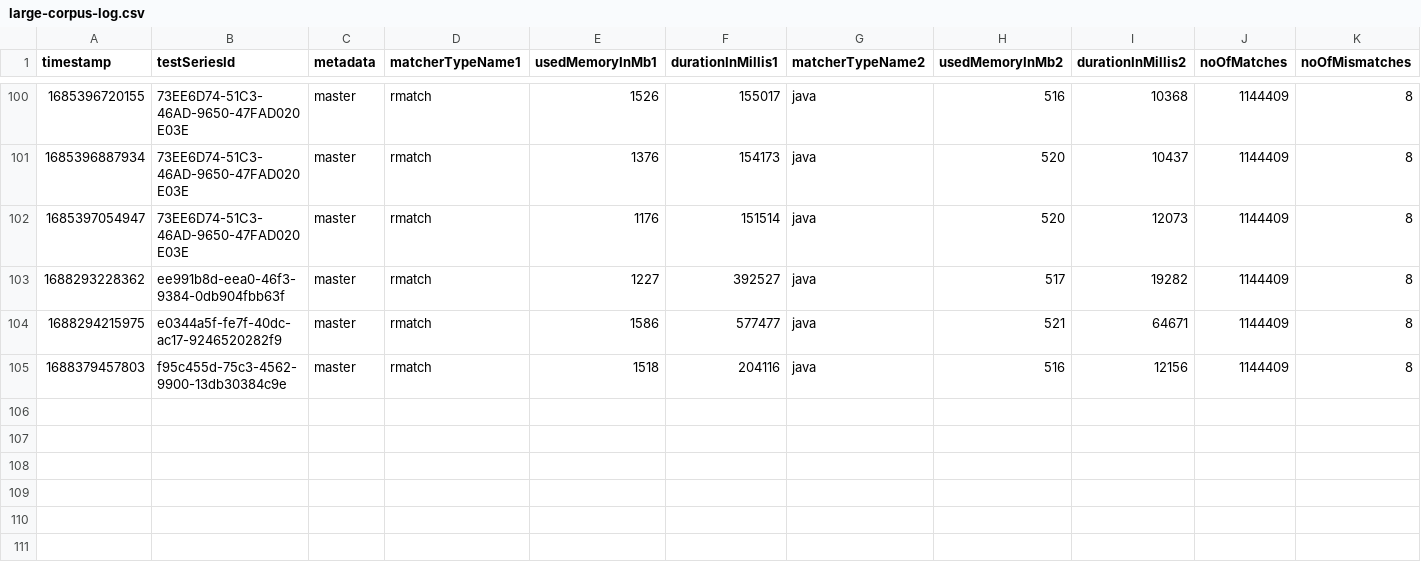
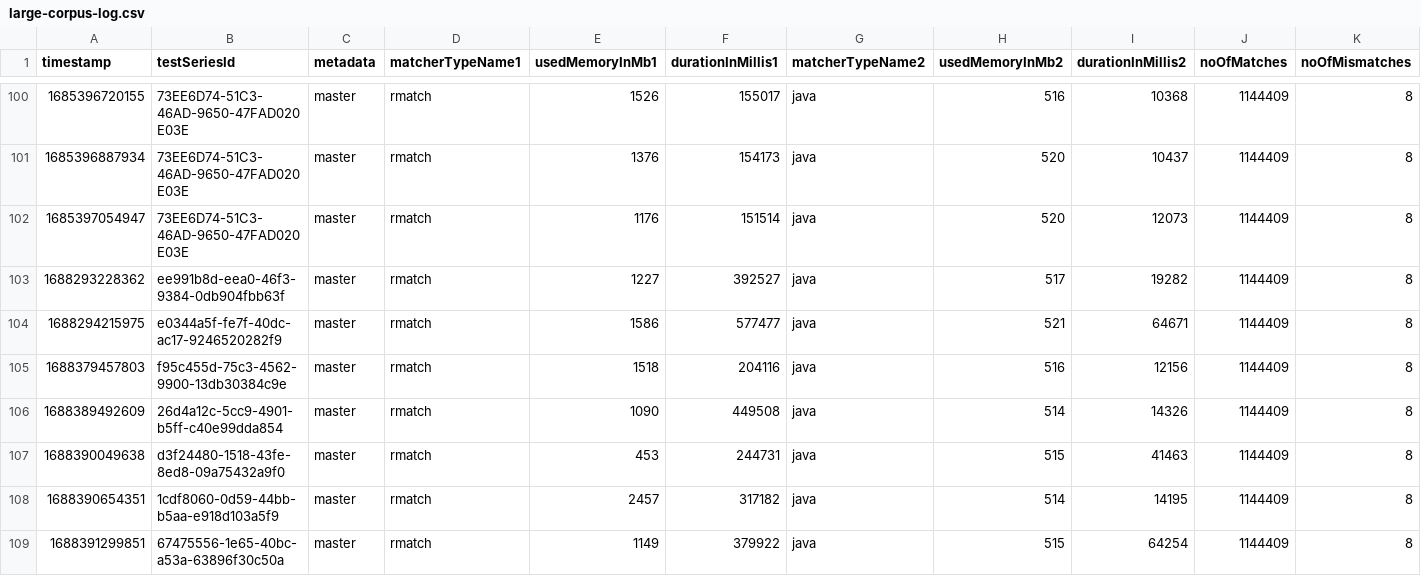
Before and after one commit to la3lma/rmatch, a CSV file: rmatch-tester/logs/large-corpus-log.csv, drawn as a sheet; only a part is shown, gaps mark what is left out; rows hold the shown columns only; the diff names each change by its address in the sheet, - before the commit and + after, or states it on an @@ line.

```diff
--- a/rmatch-tester/logs/large-corpus-log.csv
+++ b/rmatch-tester/logs/large-corpus-log.csv
+row 106: 1688389492609 | 26d4a12c-5cc9-4901-b5ff-c40e99dda854 | master | rmatch | 1090 | 449508 | java | 514 | 14326 | 1144409 | 8
+row 107: 1688390049638 | d3f24480-1518-43fe-8ed8-09a75432a9f0 | master | rmatch | 453 | 244731 | java | 515 | 41463 | 1144409 | 8
+row 108: 1688390654351 | 1cdf8060-0d59-44bb-b5aa-e918d103a5f9 | master | rmatch | 2457 | 317182 | java | 514 | 14195 | 1144409 | 8
+row 109: 1688391299851 | 67475556-1e65-40bc-a53a-63896f30c50a | master | rmatch | 1149 | 379922 | java | 515 | 64254 | 1144409 | 8
```
Also changed, not shown: rmatch-tester/measurements/testWutheringHeightsCorpusWithSomeRegexps.csv, rmatch-tester/measurements/testWutheringHeightsCorpusWithVeryFewRegexps.csv, 3 other files.
